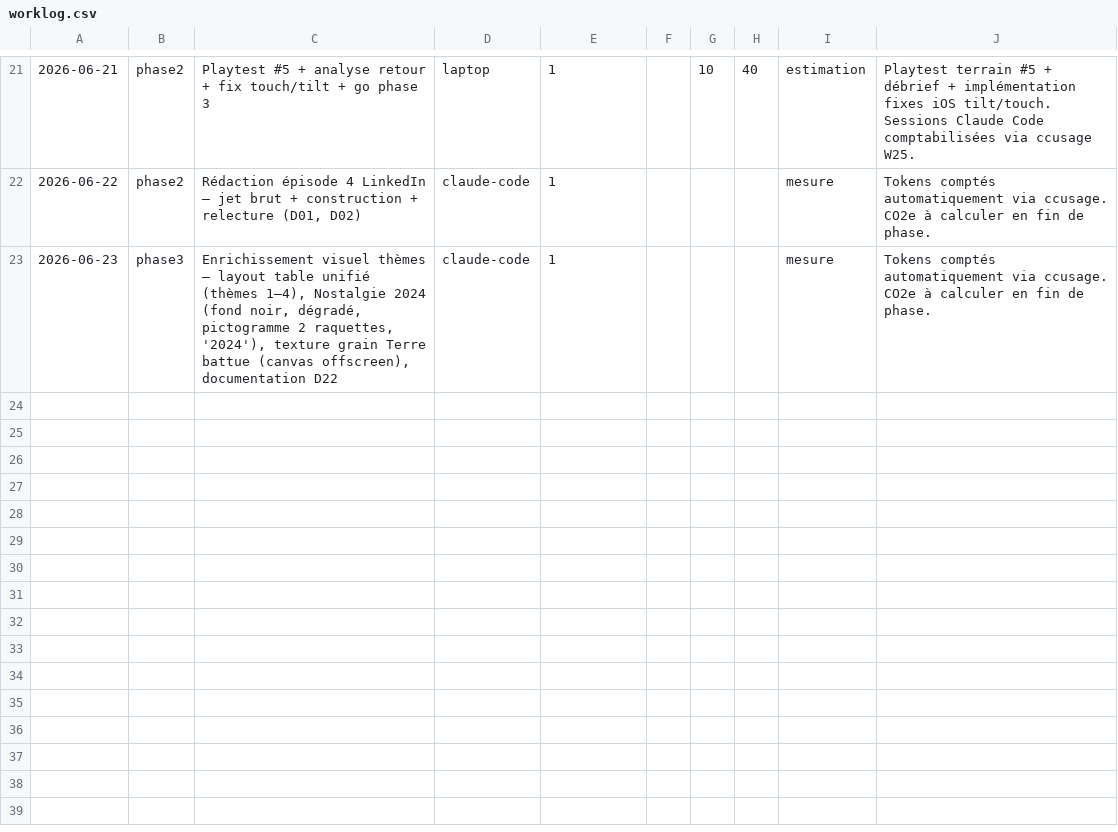
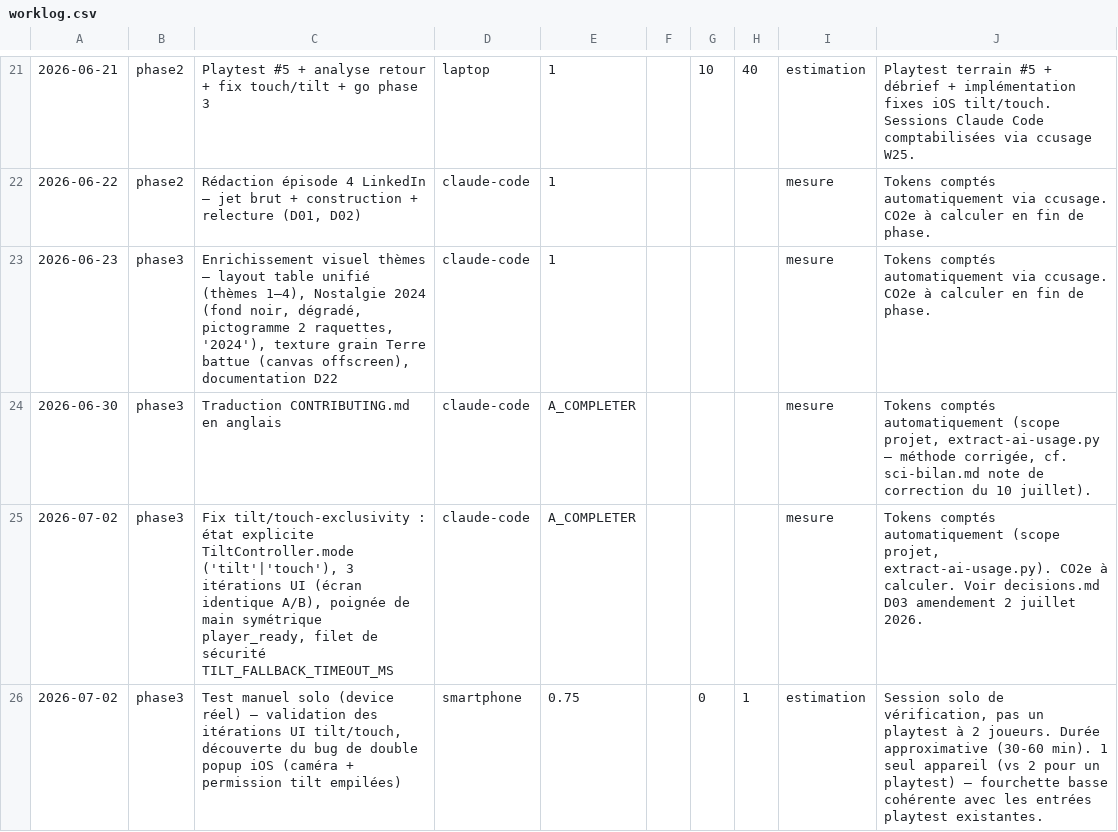
Before and after one commit to rvuong/airpair, a CSV file: sci/worklog.csv, drawn as a sheet; only a part is shown, gaps mark what is left out; the diff names each change by its address in the sheet, - before the commit and + after, or states it on an @@ line.

```diff
--- a/sci/worklog.csv
+++ b/sci/worklog.csv
+row 24: 2026-06-30 | phase3 | Traduction CONTRIBUTING.md en anglais | claude-code | A_COMPLETER |  |  |  | mesure | Tokens comptés automatiquement (scope projet, extract-ai-usage.py — méthode corrigée, cf. sci-bilan.md note de correction du 10 juillet).
+row 25: 2026-07-02 | phase3 | Fix tilt/touch-exclusivity : état explicite TiltController.mode ('tilt'|'touch'), 3 itérations UI (écran identique A/B), poignée de main symétrique player_ready, filet de sécurité TILT_FALLBACK_TIMEOUT_MS | claude-code | A_COMPLETER |  |  |  | mesure | Tokens comptés automatiquement (scope projet, extract-ai-usage.py). CO2e à calculer. Voir decisions.md D03 amendement 2 juillet 2026.
+row 26: 2026-07-02 | phase3 | Test manuel solo (device réel) — validation des itérations UI tilt/touch, découverte du bug de double popup iOS (caméra + permission tilt empilées) | smartphone | 0.75 |  | 0 | 1 | estimation | Session solo de vérification, pas un playtest à 2 joueurs. Durée approximative (30-60 min). 1 seul appareil (vs 2 pour un playtest) — fourchette basse cohérente avec les entrées playtest existantes.
```
Also changed, not shown: 2 other files.
